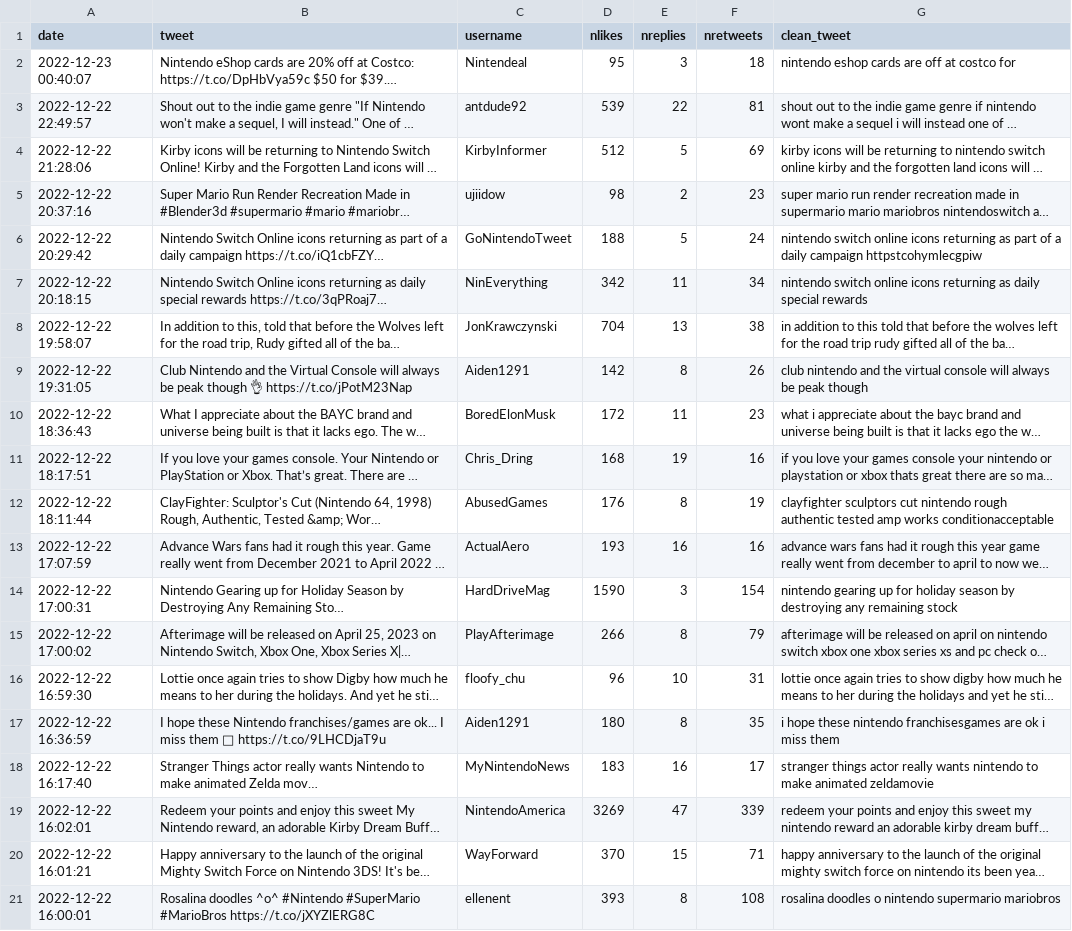
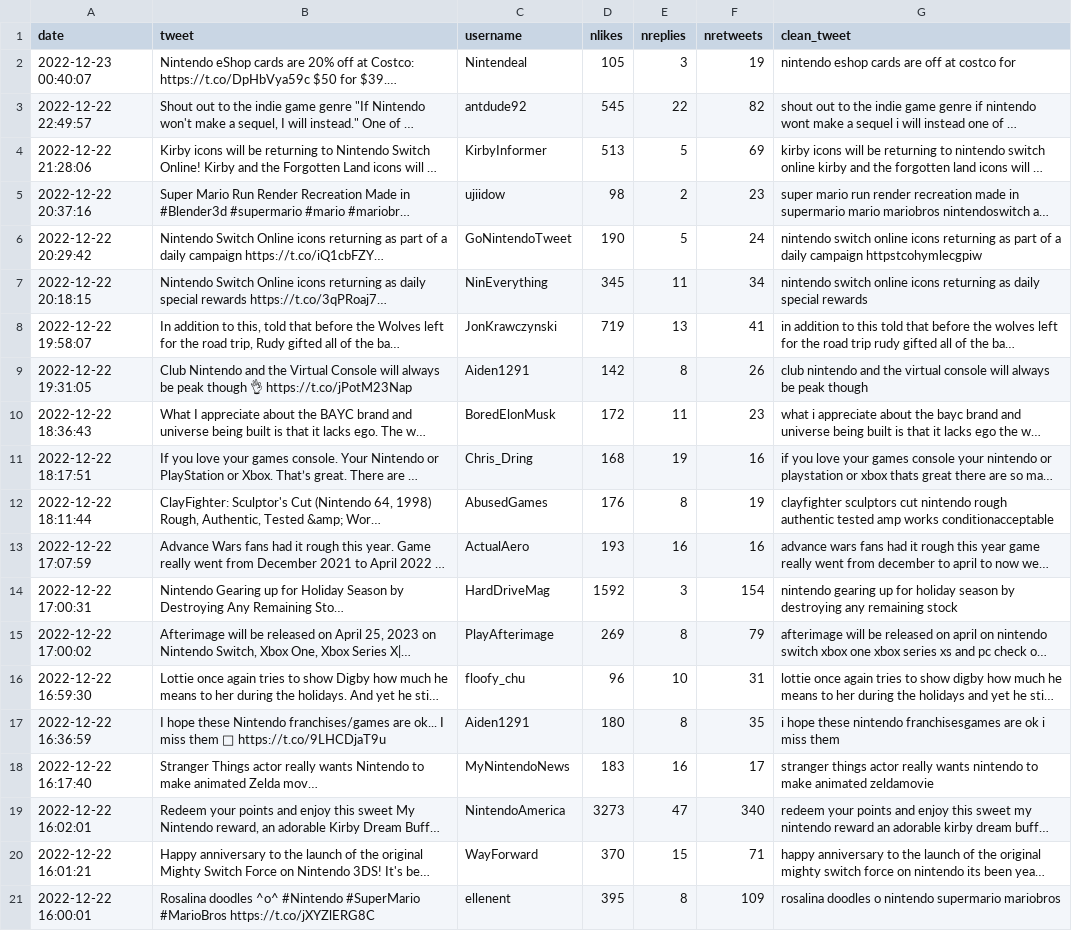
Before and after one commit to equipob2022/SG3-SEM14, a CSV file: tweets.csv, drawn as a sheet; long unchanged cells end in …; the diff names each change by its address in the sheet, - before the commit and + after, or states it on an @@ line.

```diff
--- a/tweets.csv
+++ b/tweets.csv
-D2 (nlikes): 95
+D2 (nlikes): 105
-F2 (nretweets): 18
+F2 (nretweets): 19
-D3 (nlikes): 539
+D3 (nlikes): 545
-F3 (nretweets): 81
+F3 (nretweets): 82
-D4 (nlikes): 512
+D4 (nlikes): 513
-D6 (nlikes): 188
+D6 (nlikes): 190
-D7 (nlikes): 342
+D7 (nlikes): 345
-D8 (nlikes): 704
+D8 (nlikes): 719
-F8 (nretweets): 38
+F8 (nretweets): 41
-D14 (nlikes): 1590
+D14 (nlikes): 1592
-D15 (nlikes): 266
+D15 (nlikes): 269
-D19 (nlikes): 3269
+D19 (nlikes): 3273
-F19 (nretweets): 339
+F19 (nretweets): 340
-D21 (nlikes): 393
+D21 (nlikes): 395
-F21 (nretweets): 108
+F21 (nretweets): 109
```
Also changed, not shown: 1 other file.
